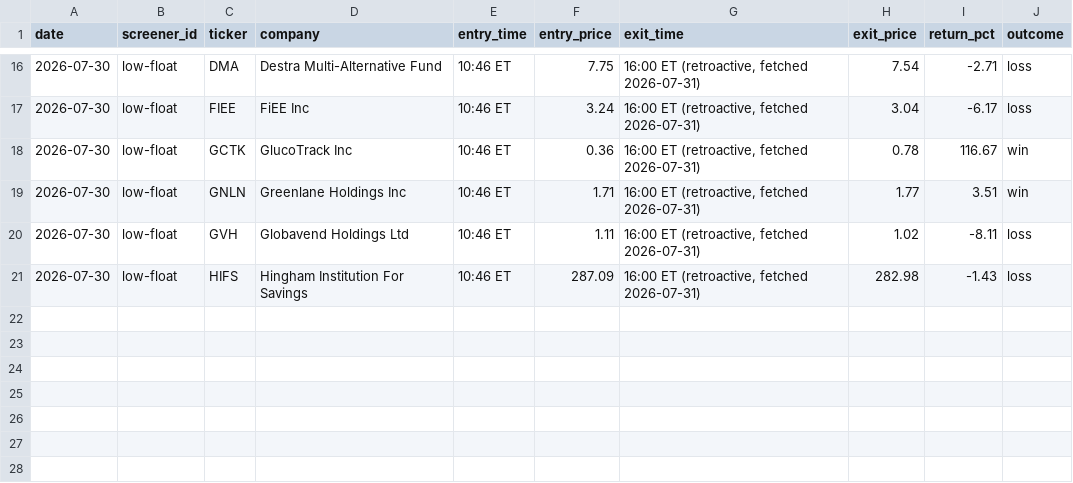
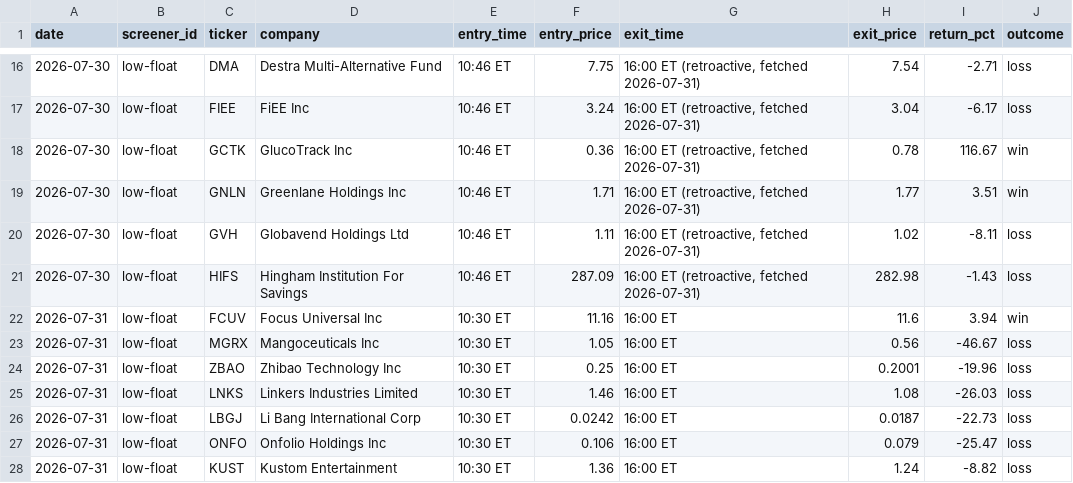
Before and after one commit to ChatzisAthanasios/masterscreener, a CSV file: perf/low-float.csv, drawn as a sheet; only a part is shown, gaps mark what is left out; the diff names each change by its address in the sheet, - before the commit and + after, or states it on an @@ line.

```diff
--- a/perf/low-float.csv
+++ b/perf/low-float.csv
+row 22: 2026-07-31 | low-float | FCUV | Focus Universal Inc | 10:30 ET | 11.16 | 16:00 ET | 11.6 | 3.94 | win
+row 23: 2026-07-31 | low-float | MGRX | Mangoceuticals Inc | 10:30 ET | 1.05 | 16:00 ET | 0.56 | -46.67 | loss
+row 24: 2026-07-31 | low-float | ZBAO | Zhibao Technology Inc | 10:30 ET | 0.25 | 16:00 ET | 0.2001 | -19.96 | loss
+row 25: 2026-07-31 | low-float | LNKS | Linkers Industries Limited | 10:30 ET | 1.46 | 16:00 ET | 1.08 | -26.03 | loss
+row 26: 2026-07-31 | low-float | LBGJ | Li Bang International Corp | 10:30 ET | 0.0242 | 16:00 ET | 0.0187 | -22.73 | loss
+row 27: 2026-07-31 | low-float | ONFO | Onfolio Holdings Inc | 10:30 ET | 0.106 | 16:00 ET | 0.079 | -25.47 | loss
+row 28: 2026-07-31 | low-float | KUST | Kustom Entertainment | 10:30 ET | 1.36 | 16:00 ET | 1.24 | -8.82 | loss
```
Also changed, not shown: perf/most-volatile.csv, perf/penny-stock-momentum.csv, 15 other files.
